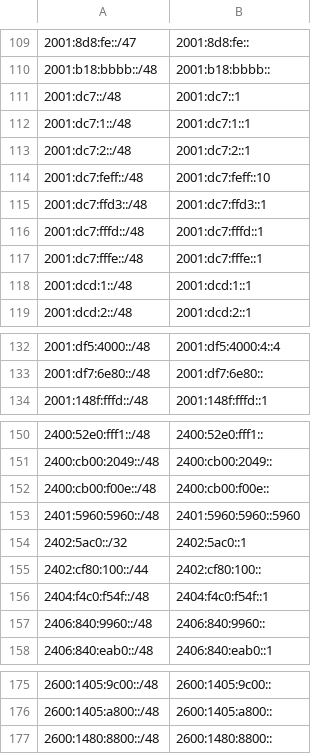
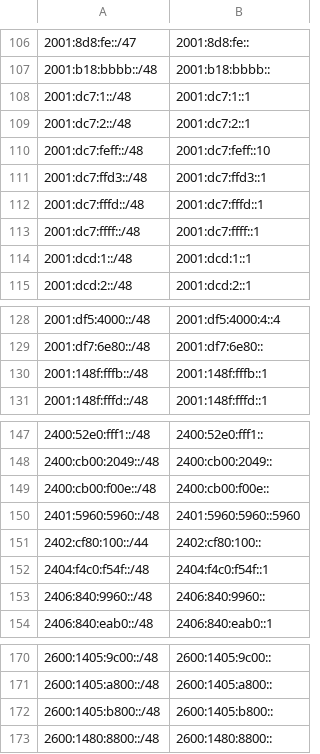
Before and after one commit to bgptools/anycast-prefixes, a CSV file: anycatch-v6-prefixes.csv, drawn as a sheet; only a part is shown, gaps mark what is left out; the diff covers the shown part only.

```diff
--- a/anycatch-v6-prefixes.csv
+++ b/anycatch-v6-prefixes.csv
@@ -110,3 +107,2 @@
 2001:b18:bbbb::/48,2001:b18:bbbb::
-2001:dc7::/48,2001:dc7::1
 2001:dc7:1::/48,2001:dc7:1::1
@@ -116,3 +112,3 @@
 2001:dc7:fffd::/48,2001:dc7:fffd::1
-2001:dc7:fffe::/48,2001:dc7:fffe::1
+2001:dc7:ffff::/48,2001:dc7:ffff::1
 2001:dcd:1::/48,2001:dcd:1::1
@@ -133,2 +129,3 @@
 2001:df7:6e80::/48,2001:df7:6e80::
+2001:148f:fffb::/48,2001:148f:fffb::1
 2001:148f:fffd::/48,2001:148f:fffd::1
@@ -153,3 +150,2 @@
 2401:5960:5960::/48,2401:5960:5960::5960
-2402:5ac0::/32,2402:5ac0::1
 2402:cf80:100::/44,2402:cf80:100::
@@ -176,2 +171,3 @@
 2600:1405:a800::/48,2600:1405:a800::
+2600:1405:b800::/48,2600:1405:b800::
 2600:1480:8800::/48,2600:1480:8800::
```
Also changed, not shown: 13 added rows, 17 removed rows and 5 edited cells elsewhere in this file, 1 other file.
